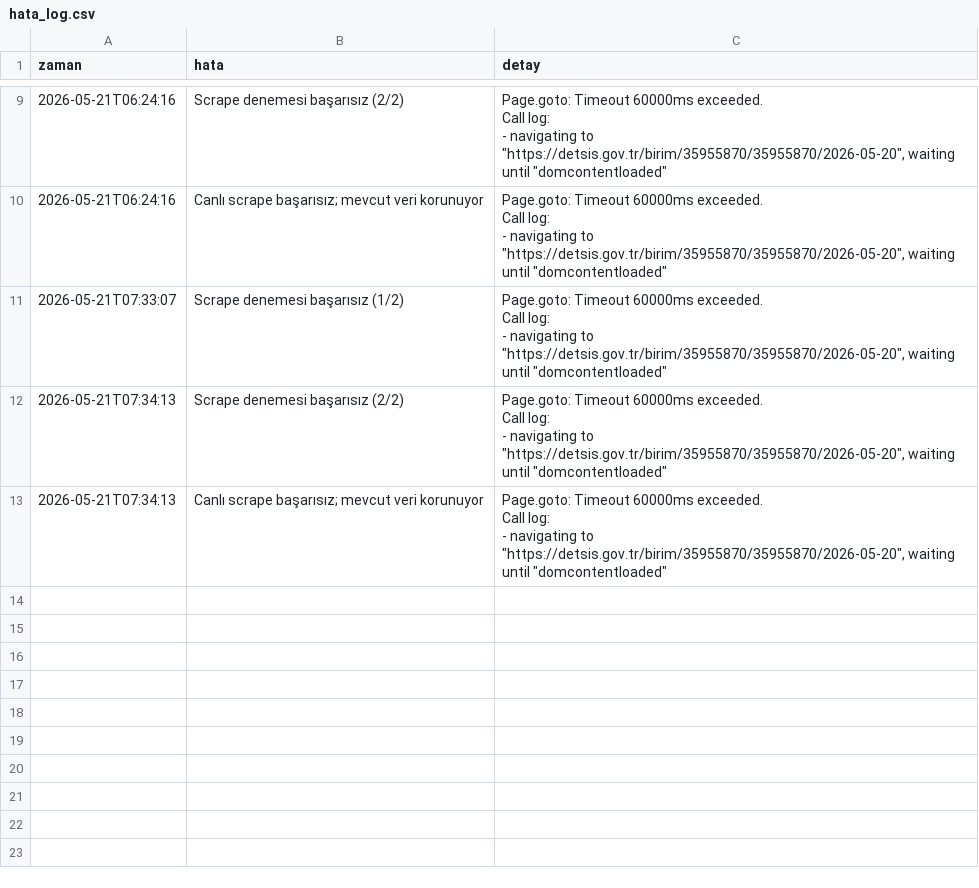
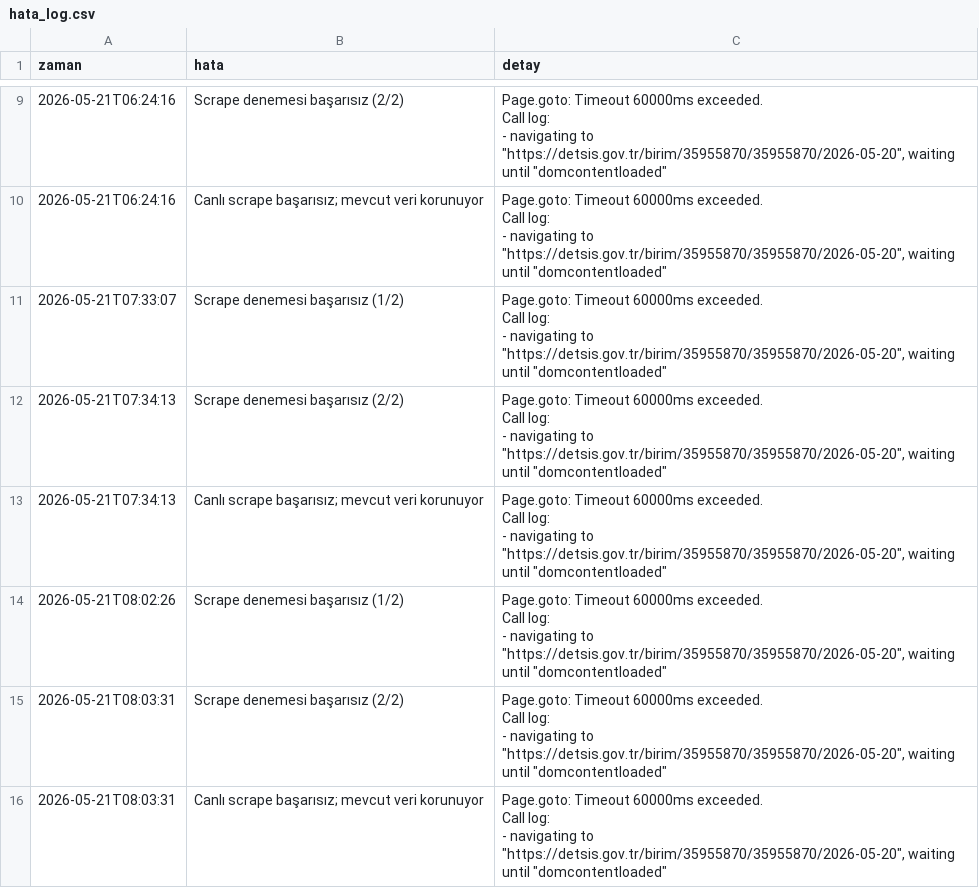
Before and after one commit to anilcetinel/detsis-mevzuat-paneli, a CSV file: logs/hata_log.csv, drawn as a sheet; only a part is shown, gaps mark what is left out.

```diff
--- a/logs/hata_log.csv
+++ b/logs/hata_log.csv
@@ -40 +40,13 @@ Call log:
 "
+2026-05-21T08:02:26,Scrape denemesi başarısız (1/2),"Page.goto: Timeout 60000ms exceeded.
+Call log:
+  - navigating to ""https://detsis.gov.tr/birim/35955870/35955870/2026-05-20"", waiting until ""domcontentloaded""
+"
+2026-05-21T08:03:31,Scrape denemesi başarısız (2/2),"Page.goto: Timeout 60000ms exceeded.
+Call log:
+  - navigating to ""https://detsis.gov.tr/birim/35955870/35955870/2026-05-20"", waiting until ""domcontentloaded""
+"
+2026-05-21T08:03:31,Canlı scrape başarısız; mevcut veri korunuyor,"Page.goto: Timeout 60000ms exceeded.
+Call log:
+  - navigating to ""https://detsis.gov.tr/birim/35955870/35955870/2026-05-20"", waiting until ""domcontentloaded""
+"
```
